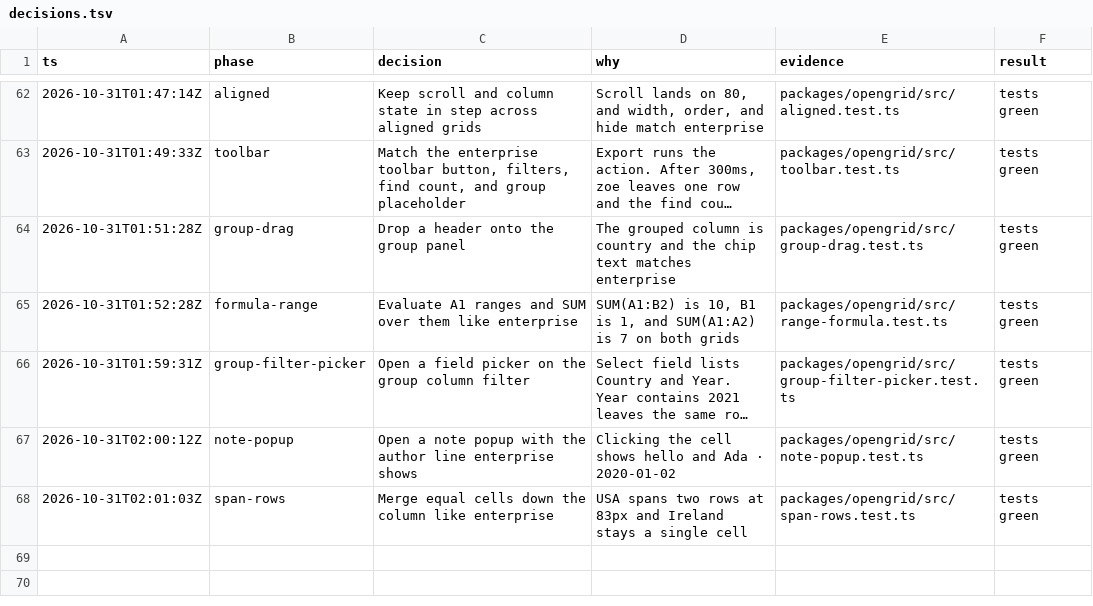
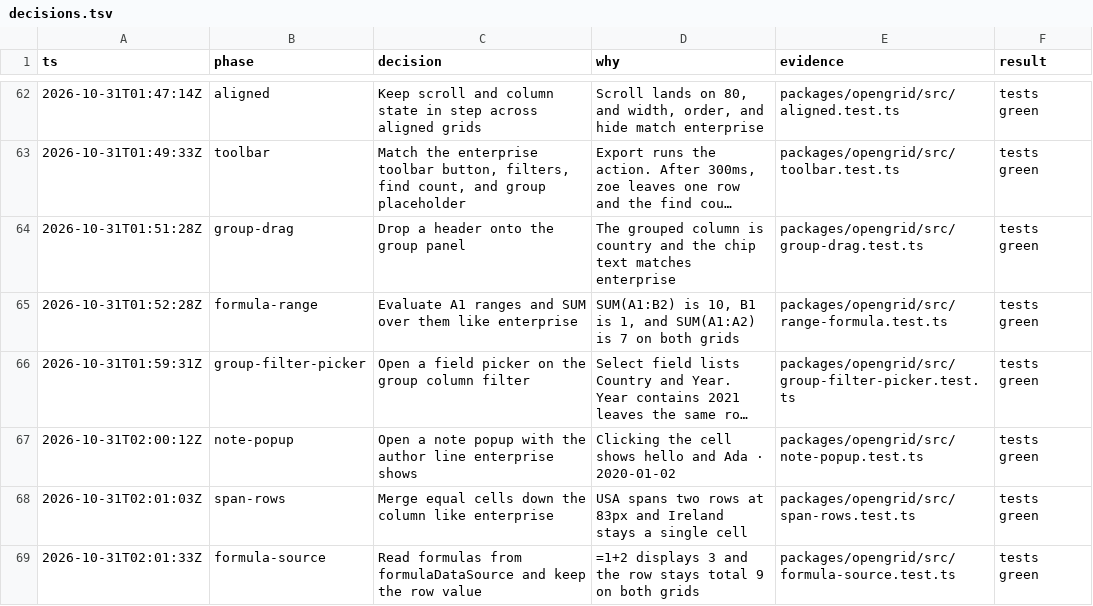
Before and after one commit to matwming/opengrid, a TSV file: decisions.tsv, drawn as a sheet; only a part is shown, gaps mark what is left out; long unchanged cells end in ….

```diff
--- a/decisions.tsv
+++ b/decisions.tsv
@@ -68 +68,2 @@ ts	phase	decision	why	evidence	result
 2026-10-31T02:01:03Z	span-rows	Merge equal cells down the column like enterprise	USA spans two rows at 83px and Ireland stays a single cell	packages/opengrid/src/span-rows.test.ts	tests green
+2026-10-31T02:01:33Z	formula-source	Read formulas from formulaDataSource and keep the row value	=1+2 displays 3 and the row stays total 9 on both grids	packages/opengrid/src/formula-source.test.ts	tests green
```
Also changed, not shown: 5 other files.
